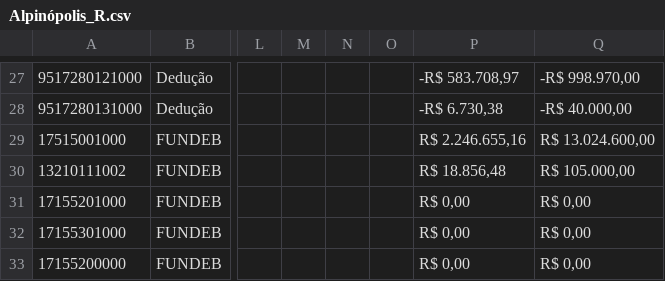
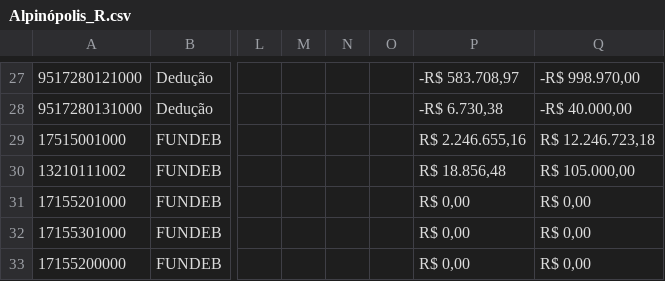
Before and after one commit to TTbrazilian/DashBoard-V3, a CSV file: zEducação/Alpinópolis_R.csv, drawn as a sheet; only a part is shown, gaps mark what is left out; the diff names each change by its address in the sheet, - before the commit and + after, or states it on an @@ line.

Commit message:
UPDATE

```diff
--- a/zEducação/Alpinópolis_R.csv
+++ b/zEducação/Alpinópolis_R.csv
-Q29: R$ 13.024.600,00
+Q29: R$ 12.246.723,18
```
